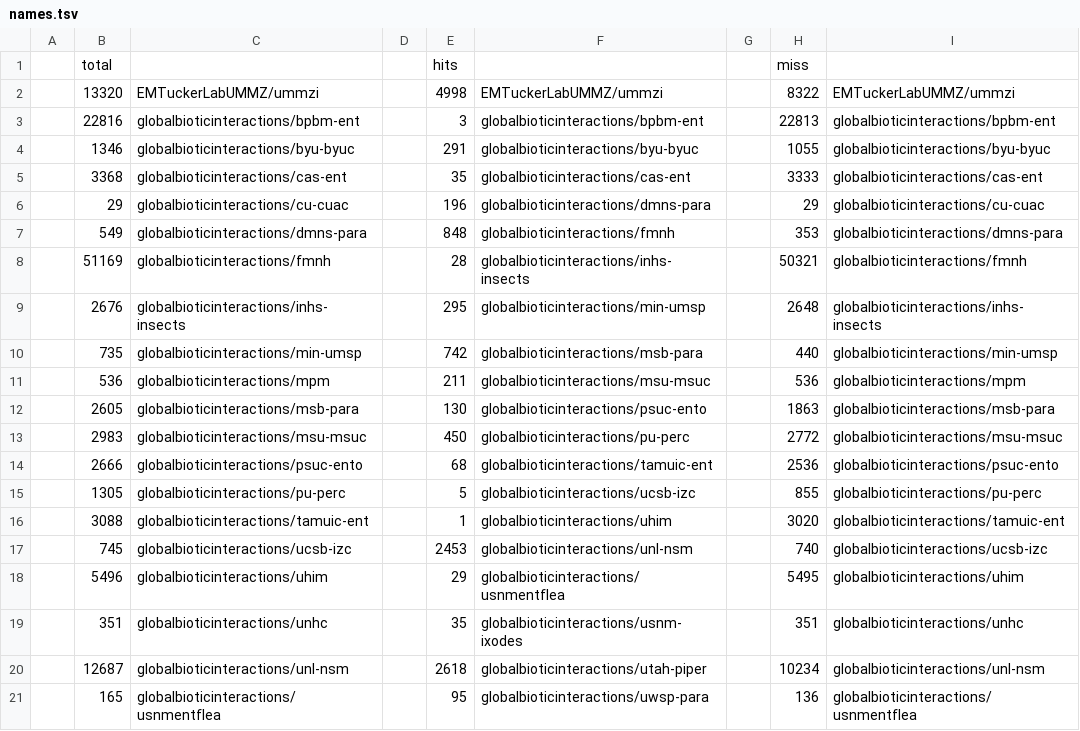
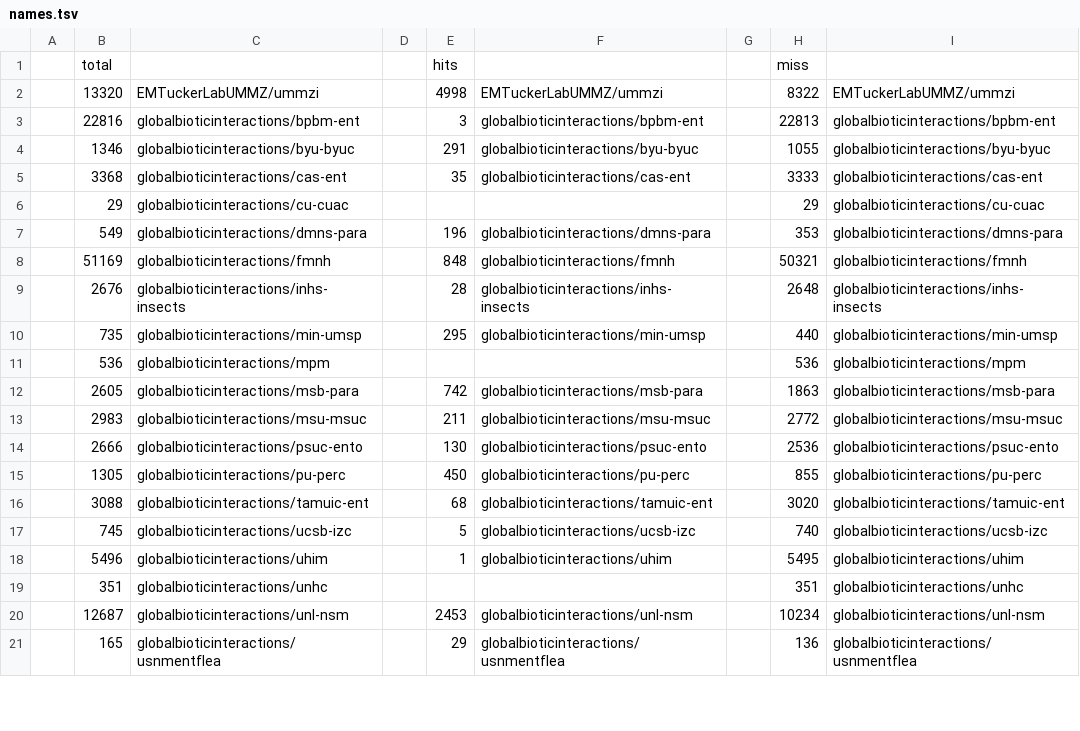
Before and after one commit to jhpoelen/align-tpt-names-with-tpt-taxonomy, a TSV file: names.tsv, drawn as a sheet; only a part is shown; the diff covers the shown part only.

```diff
--- a/names.tsv
+++ b/names.tsv
@@ -5,17 +5,17 @@
 	3368	globalbioticinteractions/cas-ent		35	globalbioticinteractions/cas-ent		3333	globalbioticinteractions/cas-ent
-	29	globalbioticinteractions/cu-cuac		196	globalbioticinteractions/dmns-para		29	globalbioticinteractions/cu-cuac
-	549	globalbioticinteractions/dmns-para		848	globalbioticinteractions/fmnh		353	globalbioticinteractions/dmns-para
-	51169	globalbioticinteractions/fmnh		28	globalbioticinteractions/inhs-insects		50321	globalbioticinteractions/fmnh
-	2676	globalbioticinteractions/inhs-insects		295	globalbioticinteractions/min-umsp		2648	globalbioticinteractions/inhs-insects
-	735	globalbioticinteractions/min-umsp		742	globalbioticinteractions/msb-para		440	globalbioticinteractions/min-umsp
-	536	globalbioticinteractions/mpm		211	globalbioticinteractions/msu-msuc		536	globalbioticinteractions/mpm
-	2605	globalbioticinteractions/msb-para		130	globalbioticinteractions/psuc-ento		1863	globalbioticinteractions/msb-para
-	2983	globalbioticinteractions/msu-msuc		450	globalbioticinteractions/pu-perc		2772	globalbioticinteractions/msu-msuc
-	2666	globalbioticinteractions/psuc-ento		68	globalbioticinteractions/tamuic-ent		2536	globalbioticinteractions/psuc-ento
-	1305	globalbioticinteractions/pu-perc		5	globalbioticinteractions/ucsb-izc		855	globalbioticinteractions/pu-perc
-	3088	globalbioticinteractions/tamuic-ent		1	globalbioticinteractions/uhim		3020	globalbioticinteractions/tamuic-ent
-	745	globalbioticinteractions/ucsb-izc		2453	globalbioticinteractions/unl-nsm		740	globalbioticinteractions/ucsb-izc
-	5496	globalbioticinteractions/uhim		29	globalbioticinteractions/usnmentflea		5495	globalbioticinteractions/uhim
-	351	globalbioticinteractions/unhc		35	globalbioticinteractions/usnm-ixodes		351	globalbioticinteractions/unhc
-	12687	globalbioticinteractions/unl-nsm		2618	globalbioticinteractions/utah-piper		10234	globalbioticinteractions/unl-nsm
-	165	globalbioticinteractions/usnmentflea		95	globalbioticinteractions/uwsp-para		136	globalbioticinteractions/usnmentflea
+	29	globalbioticinteractions/cu-cuac					29	globalbioticinteractions/cu-cuac
+	549	globalbioticinteractions/dmns-para		196	globalbioticinteractions/dmns-para		353	globalbioticinteractions/dmns-para
+	51169	globalbioticinteractions/fmnh		848	globalbioticinteractions/fmnh		50321	globalbioticinteractions/fmnh
+	2676	globalbioticinteractions/inhs-insects		28	globalbioticinteractions/inhs-insects		2648	globalbioticinteractions/inhs-insects
+	735	globalbioticinteractions/min-umsp		295	globalbioticinteractions/min-umsp		440	globalbioticinteractions/min-umsp
+	536	globalbioticinteractions/mpm					536	globalbioticinteractions/mpm
+	2605	globalbioticinteractions/msb-para		742	globalbioticinteractions/msb-para		1863	globalbioticinteractions/msb-para
+	2983	globalbioticinteractions/msu-msuc		211	globalbioticinteractions/msu-msuc		2772	globalbioticinteractions/msu-msuc
+	2666	globalbioticinteractions/psuc-ento		130	globalbioticinteractions/psuc-ento		2536	globalbioticinteractions/psuc-ento
+	1305	globalbioticinteractions/pu-perc		450	globalbioticinteractions/pu-perc		855	globalbioticinteractions/pu-perc
+	3088	globalbioticinteractions/tamuic-ent		68	globalbioticinteractions/tamuic-ent		3020	globalbioticinteractions/tamuic-ent
+	745	globalbioticinteractions/ucsb-izc		5	globalbioticinteractions/ucsb-izc		740	globalbioticinteractions/ucsb-izc
+	5496	globalbioticinteractions/uhim		1	globalbioticinteractions/uhim		5495	globalbioticinteractions/uhim
+	351	globalbioticinteractions/unhc					351	globalbioticinteractions/unhc
+	12687	globalbioticinteractions/unl-nsm		2453	globalbioticinteractions/unl-nsm		10234	globalbioticinteractions/unl-nsm
+	165	globalbioticinteractions/usnmentflea		29	globalbioticinteractions/usnmentflea		136	globalbioticinteractions/usnmentflea
```
Also changed, not shown: 10 edited cells elsewhere in this file, names-parsed.tsv.
